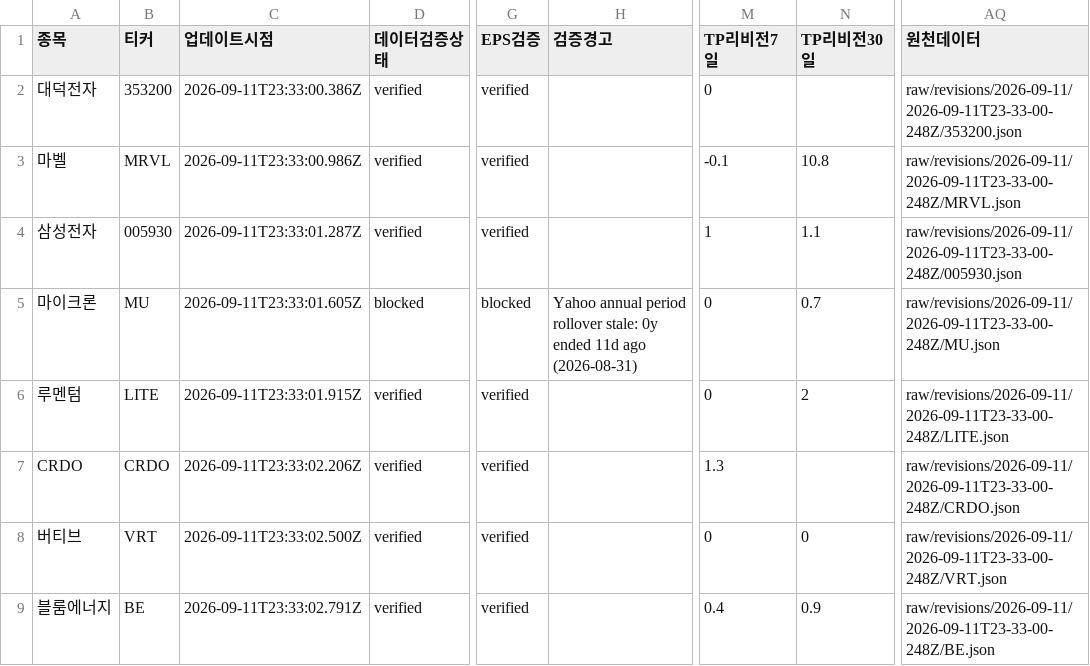
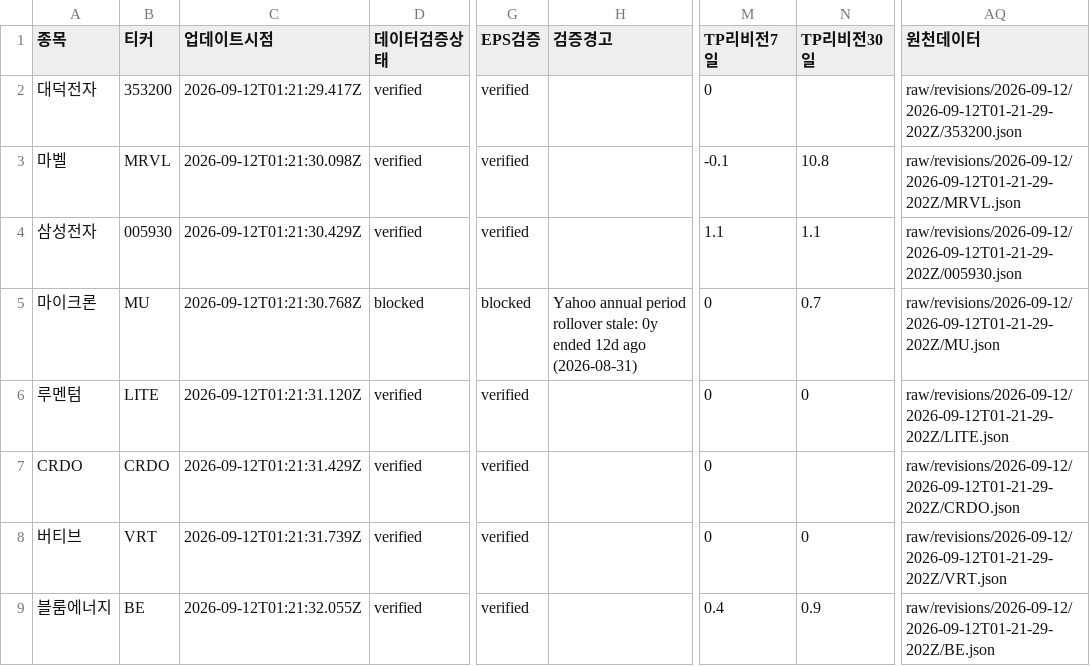
Before and after one commit to SimpleorNothing/ten-bagger, a CSV file: raw/revisions/latest.csv, drawn as a sheet; only a part is shown, gaps mark what is left out; the diff covers the shown part only; the diff names each change by its address in the sheet, - before the commit and + after, or states it on an @@ line.

Commit message:
chore: update market data + integrity-audited revisions (#2132)
Co-authored-by: github-actions[bot] <41898282+github-actions[bot]@users.noreply.github.com>

```diff
--- a/raw/revisions/latest.csv
+++ b/raw/revisions/latest.csv
-C2 (업데이트시점): 2026-09-11T23:33:00.386Z
+C2 (업데이트시점): 2026-09-12T01:21:29.417Z
-AQ2 (원천데이터): raw/revisions/2026-09-11/2026-09-11T23-33-00-248Z/353200.json
+AQ2 (원천데이터): raw/revisions/2026-09-12/2026-09-12T01-21-29-202Z/353200.json
-C3 (업데이트시점): 2026-09-11T23:33:00.986Z
+C3 (업데이트시점): 2026-09-12T01:21:30.098Z
-AQ3 (원천데이터): raw/revisions/2026-09-11/2026-09-11T23-33-00-248Z/MRVL.json
+AQ3 (원천데이터): raw/revisions/2026-09-12/2026-09-12T01-21-29-202Z/MRVL.json
-C4 (업데이트시점): 2026-09-11T23:33:01.287Z
+C4 (업데이트시점): 2026-09-12T01:21:30.429Z
-M4 (TP리비전7일): 1
+M4 (TP리비전7일): 1.1
-AQ4 (원천데이터): raw/revisions/2026-09-11/2026-09-11T23-33-00-248Z/005930.json
+AQ4 (원천데이터): raw/revisions/2026-09-12/2026-09-12T01-21-29-202Z/005930.json
-C5 (업데이트시점): 2026-09-11T23:33:01.605Z
+C5 (업데이트시점): 2026-09-12T01:21:30.768Z
-H5 (검증경고): …0y ended 11d ago (2026-08-31)
+H5 (검증경고): …0y ended 12d ago (2026-08-31)
-AQ5 (원천데이터): raw/revisions/2026-09-11/2026-09-11T23-33-00-248Z/MU.json
+AQ5 (원천데이터): raw/revisions/2026-09-12/2026-09-12T01-21-29-202Z/MU.json
-C6 (업데이트시점): 2026-09-11T23:33:01.915Z
+C6 (업데이트시점): 2026-09-12T01:21:31.120Z
-N6 (TP리비전30일): 2
+N6 (TP리비전30일): 0
-AQ6 (원천데이터): raw/revisions/2026-09-11/2026-09-11T23-33-00-248Z/LITE.json
+AQ6 (원천데이터): raw/revisions/2026-09-12/2026-09-12T01-21-29-202Z/LITE.json
-C7 (업데이트시점): 2026-09-11T23:33:02.206Z
+C7 (업데이트시점): 2026-09-12T01:21:31.429Z
-M7 (TP리비전7일): 1.3
+M7 (TP리비전7일): 0
-AQ7 (원천데이터): raw/revisions/2026-09-11/2026-09-11T23-33-00-248Z/CRDO.json
+AQ7 (원천데이터): raw/revisions/2026-09-12/2026-09-12T01-21-29-202Z/CRDO.json
-C8 (업데이트시점): 2026-09-11T23:33:02.500Z
+C8 (업데이트시점): 2026-09-12T01:21:31.739Z
-AQ8 (원천데이터): raw/revisions/2026-09-11/2026-09-11T23-33-00-248Z/VRT.json
+AQ8 (원천데이터): raw/revisions/2026-09-12/2026-09-12T01-21-29-202Z/VRT.json
-C9 (업데이트시점): 2026-09-11T23:33:02.791Z
+C9 (업데이트시점): 2026-09-12T01:21:32.055Z
-AQ9 (원천데이터): raw/revisions/2026-09-11/2026-09-11T23-33-00-248Z/BE.json
+AQ9 (원천데이터): raw/revisions/2026-09-12/2026-09-12T01-21-29-202Z/BE.json
```
Also changed, not shown: 75 edited cells elsewhere in this file, 34 other files.
